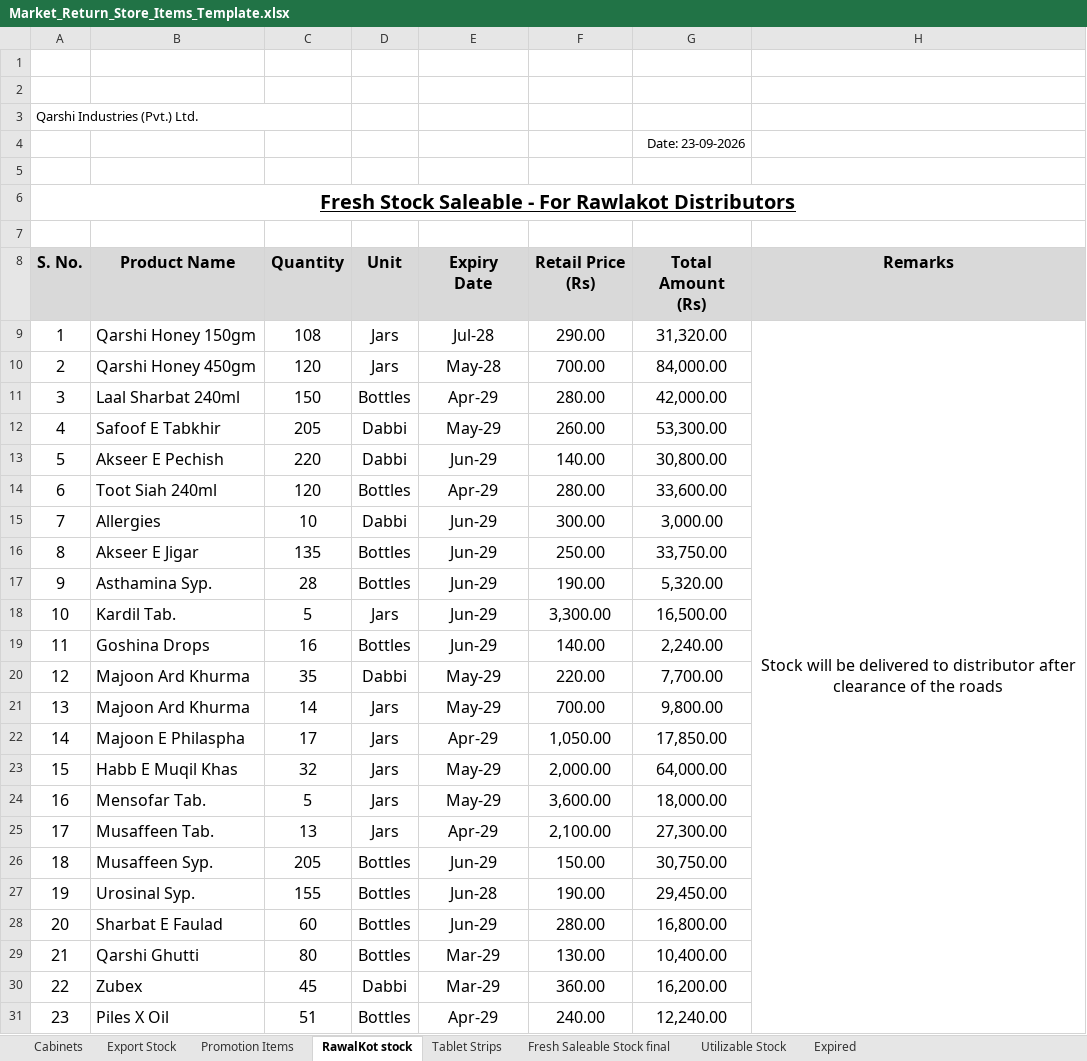
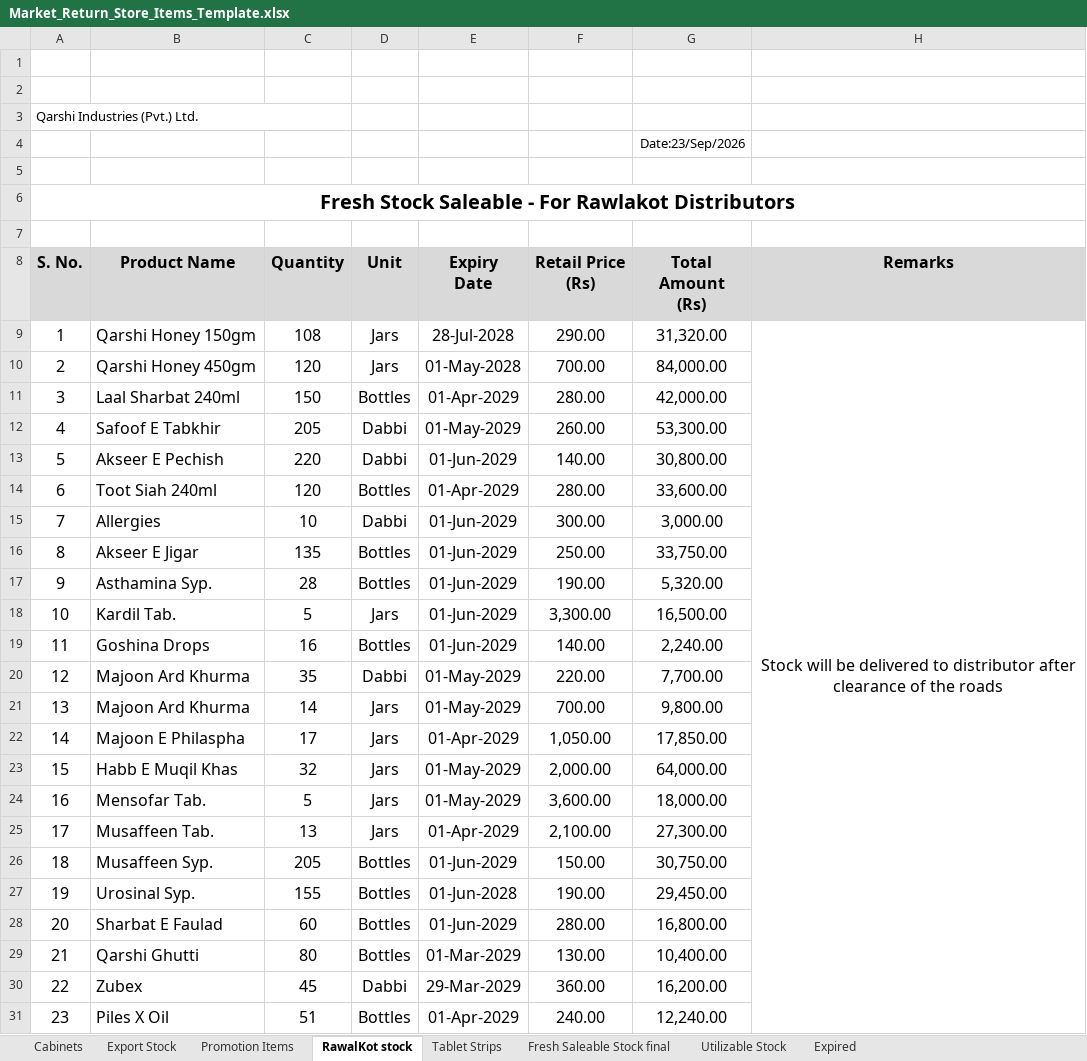
Before and after one commit to faheem-ehsan/store-aging-dashboard, an Excel workbook: database/templates/Market_Return_Store_Items_Template.xlsx, sheet RawalKot stock, drawn as a sheet; only a part is shown; values as stored, in another font and other column widths than the file's, no borders; charts and pictures not drawn; the diff covers the shown part only; the diff names each change by its address in the sheet, - before the commit and + after, or states it on an @@ line.

Commit message:
Standardize app dates and add bulk deletes
This change standardizes date parsing/formatting across the app to DD/MON/YYYY, while accepting common Excel-style values and normalizing them to SQL DATE values. It also adds super-admin bulk delete workflows for Finish Goods and Market Return records by division, includes audit logging, confirmation checks, and updates the related UI, imports, and maintenance notes.

```diff
--- a/database/templates/Market_Return_Store_Items_Template.xlsx (sheet RawalKot stock)
+++ b/database/templates/Market_Return_Store_Items_Template.xlsx (sheet RawalKot stock)
-G4: Date: 23-09-2026
+G4: Date:23/Sep/2026
-A6 underline: on
+A6 underline: off
-E9: Jul-28
+E9: 28-Jul-2028
-E10: May-28
+E10: 01-May-2028
-E11: Apr-29
+E11: 01-Apr-2029
-E12: May-29
+E12: 01-May-2029
-E13: Jun-29
+E13: 01-Jun-2029
-E14: Apr-29
+E14: 01-Apr-2029
-E15:E19: Jun-29
+E15:E19: 01-Jun-2029
-E20:E21: May-29
+E20:E21: 01-May-2029
-E22: Apr-29
+E22: 01-Apr-2029
-E23:E24: May-29
+E23:E24: 01-May-2029
-E25: Apr-29
+E25: 01-Apr-2029
-E26: Jun-29
+E26: 01-Jun-2029
-E27: Jun-28
+E27: 01-Jun-2028
-E28: Jun-29
+E28: 01-Jun-2029
-E29: Mar-29
+E29: 01-Mar-2029
-E30: Mar-29
+E30: 29-Mar-2029
-E31: Apr-29
+E31: 01-Apr-2029
```
Also changed, not shown: 28 edited cells and cell formats elsewhere in this sheet, sheet Utilizable Stock, sheet Fresh Saleable Stock final, sheet Expired, sheet Cabinets, sheet Export Stock, sheet Tablet Strips, 1 more sheet, charts or pictures, 26 other files.
